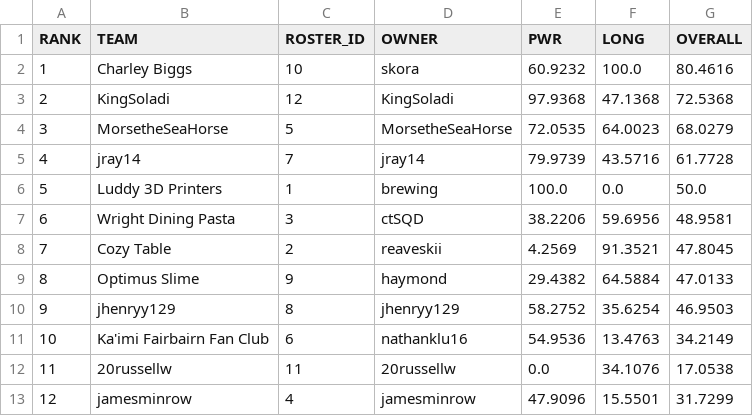
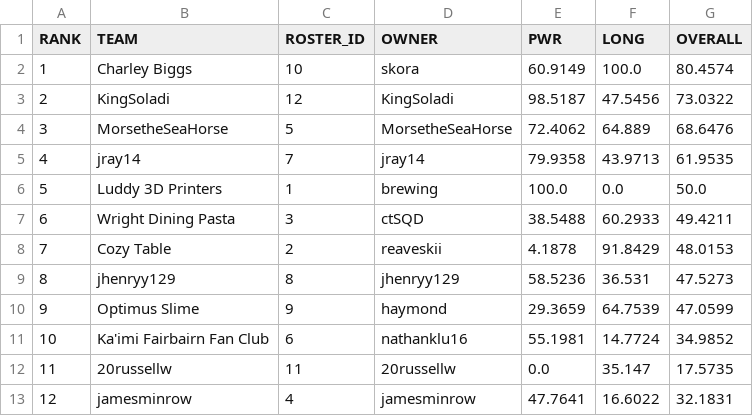
Before and after one commit to le-pantman/dynasty-power-rankings, a CSV file: reports/2026/week_2_csv/week_2_overall.csv, drawn as a sheet.

```diff
--- a/reports/2026/week_2_csv/week_2_overall.csv
+++ b/reports/2026/week_2_csv/week_2_overall.csv
@@ -1,13 +1,13 @@
 RANK,TEAM,ROSTER_ID,OWNER,PWR,LONG,OVERALL
-1,Charley Biggs,10,skora,60.9232,100.0,80.4616
-2,KingSoladi,12,KingSoladi,97.9368,47.1368,72.5368
-3,MorsetheSeaHorse,5,MorsetheSeaHorse,72.0535,64.0023,68.0279
-4,jray14,7,jray14,79.9739,43.5716,61.7728
+1,Charley Biggs,10,skora,60.9149,100.0,80.4574
+2,KingSoladi,12,KingSoladi,98.5187,47.5456,73.0322
+3,MorsetheSeaHorse,5,MorsetheSeaHorse,72.4062,64.889,68.6476
+4,jray14,7,jray14,79.9358,43.9713,61.9535
 5,Luddy 3D Printers,1,brewing,100.0,0.0,50.0
-6,Wright Dining Pasta,3,ctSQD,38.2206,59.6956,48.9581
-7,Cozy Table,2,reaveskii,4.2569,91.3521,47.8045
-8,Optimus Slime,9,haymond,29.4382,64.5884,47.0133
-9,jhenryy129,8,jhenryy129,58.2752,35.6254,46.9503
-10,Ka'imi Fairbairn Fan Club,6,nathanklu16,54.9536,13.4763,34.2149
-11,20russellw,11,20russellw,0.0,34.1076,17.0538
-12,jamesminrow,4,jamesminrow,47.9096,15.5501,31.7299
+6,Wright Dining Pasta,3,ctSQD,38.5488,60.2933,49.4211
+7,Cozy Table,2,reaveskii,4.1878,91.8429,48.0153
+8,jhenryy129,8,jhenryy129,58.5236,36.531,47.5273
+9,Optimus Slime,9,haymond,29.3659,64.7539,47.0599
+10,Ka'imi Fairbairn Fan Club,6,nathanklu16,55.1981,14.7724,34.9852
+11,20russellw,11,20russellw,0.0,35.147,17.5735
+12,jamesminrow,4,jamesminrow,47.7641,16.6022,32.1831
```
Also changed, not shown: reports/2026/week_2_csv/week_2_long.csv, reports/2026/week_2_csv/week_2_pwr.csv, 1 other file.
